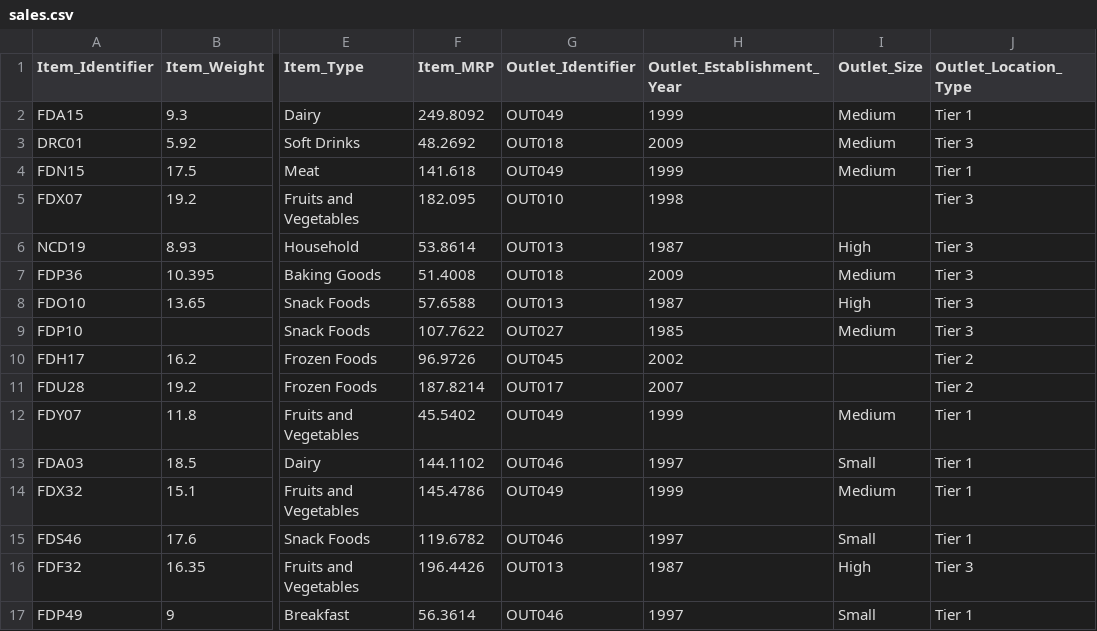
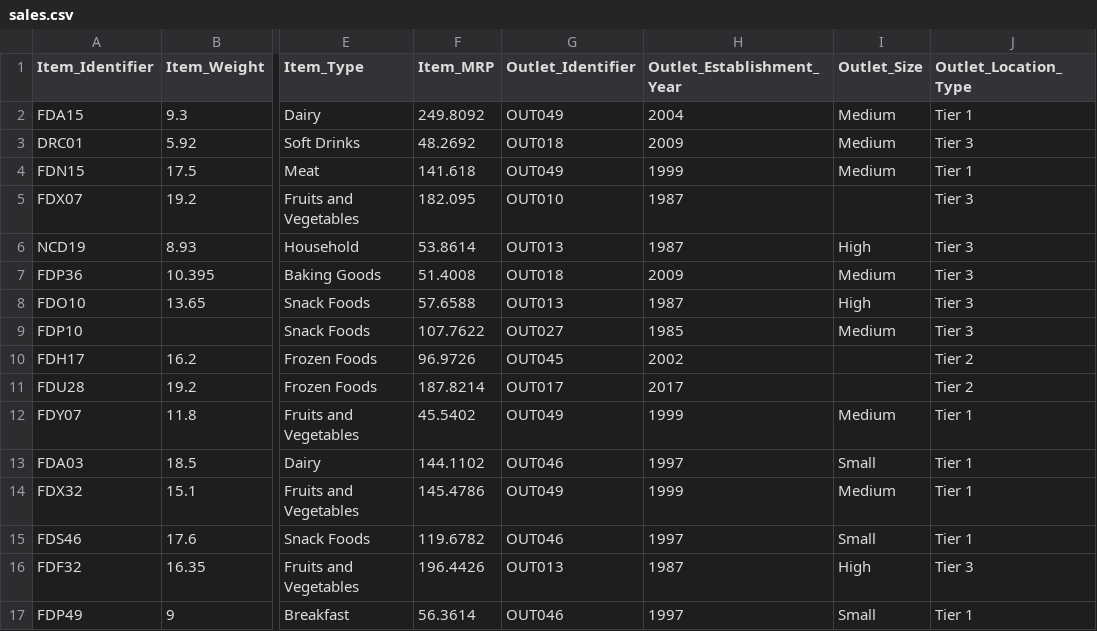
Before and after one commit to Lakshmanan-palaniappan/pyspark_practice, a CSV file: sales.csv, drawn as a sheet; only a part is shown, gaps mark what is left out; the diff names each change by its address in the sheet, - before the commit and + after, or states it on an @@ line.

```diff
--- a/sales.csv
+++ b/sales.csv
-H2 (Outlet_Establishment_Year): 1999
+H2 (Outlet_Establishment_Year): 2004
-H5 (Outlet_Establishment_Year): 1998
+H5 (Outlet_Establishment_Year): 1987
-H11 (Outlet_Establishment_Year): 2007
+H11 (Outlet_Establishment_Year): 2017
```
Also changed, not shown: 10 other files.
